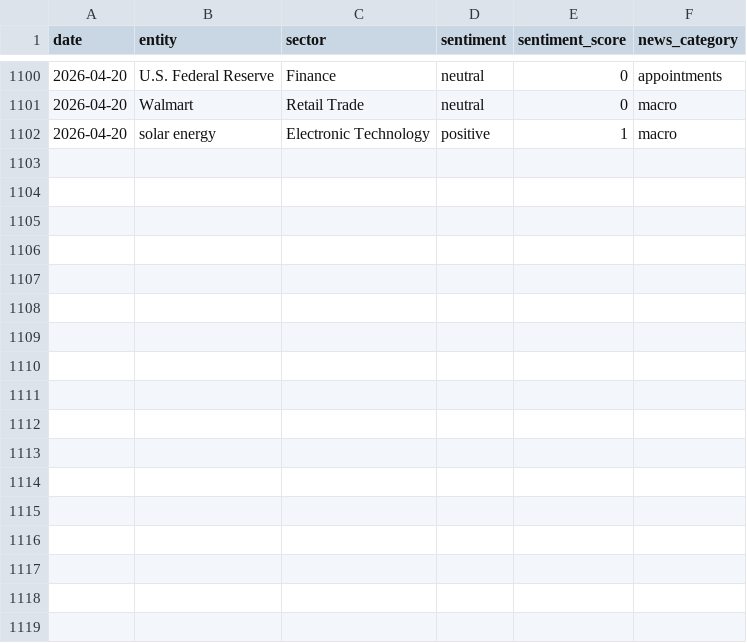
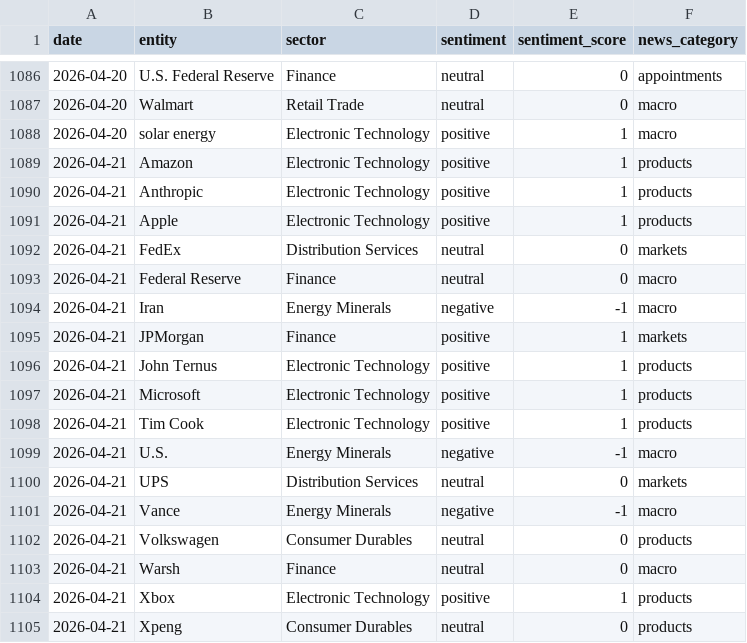
Before and after one commit to laceto/rss_feed, a TSV file: data/entity_sentiment_ts.tsv, drawn as a sheet; only a part is shown, gaps mark what is left out; the diff covers the shown part only; the diff names each change by its address in the sheet, - before the commit and + after, or states it on an @@ line.

```diff
--- a/data/entity_sentiment_ts.tsv
+++ b/data/entity_sentiment_ts.tsv
+row 1089: 2026-04-21 | Amazon | Electronic Technology | positive | 1 | products
+row 1090: 2026-04-21 | Anthropic | Electronic Technology | positive | 1 | products
+row 1091: 2026-04-21 | Apple | Electronic Technology | positive | 1 | products
+row 1092: 2026-04-21 | FedEx | Distribution Services | neutral | 0 | markets
+row 1093: 2026-04-21 | Federal Reserve | Finance | neutral | 0 | macro
+row 1094: 2026-04-21 | Iran | Energy Minerals | negative | -1 | macro
+row 1095: 2026-04-21 | JPMorgan | Finance | positive | 1 | markets
+row 1096: 2026-04-21 | John Ternus | Electronic Technology | positive | 1 | products
+row 1097: 2026-04-21 | Microsoft | Electronic Technology | positive | 1 | products
+row 1098: 2026-04-21 | Tim Cook | Electronic Technology | positive | 1 | products
+row 1099: 2026-04-21 | U.S. | Energy Minerals | negative | -1 | macro
+row 1100: 2026-04-21 | UPS | Distribution Services | neutral | 0 | markets
+row 1101: 2026-04-21 | Vance | Energy Minerals | negative | -1 | macro
+row 1102: 2026-04-21 | Volkswagen | Consumer Durables | neutral | 0 | products
+row 1103: 2026-04-21 | Warsh | Finance | neutral | 0 | macro
+row 1104: 2026-04-21 | Xbox | Electronic Technology | positive | 1 | products
+row 1105: 2026-04-21 | Xpeng | Consumer Durables | neutral | 0 | products
```
Also changed, not shown: 14 removed rows elsewhere in this file, data/sector_sentiment_pivot.tsv, data/sector_summary.tsv, 16 other files.
